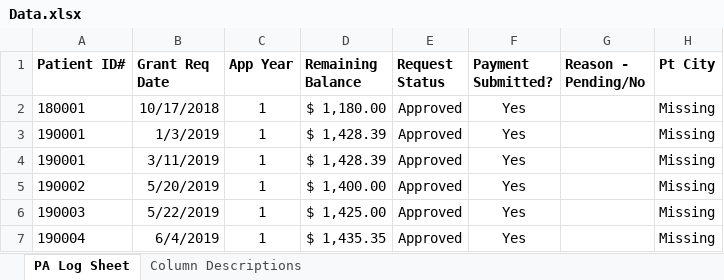
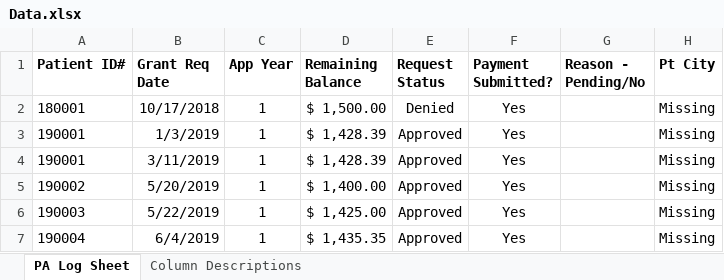
Before and after one commit to mj7910/Project-01, an Excel workbook: data/Data.xlsx, sheet PA Log Sheet, drawn as a sheet; only a part is shown; values as stored, in another font and other column widths than the file's, no borders; conditional formats and table styles not drawn; the diff names each change by its address in the sheet, - before the commit and + after, or states it on an @@ line.

Commit message:
ghghg

```diff
--- a/data/Data.xlsx (sheet PA Log Sheet)
+++ b/data/Data.xlsx (sheet PA Log Sheet)
-D2 (Remaining Balance): $ 1,180.00
+D2 (Remaining Balance): $ 1,500.00
-E2 (Request Status): Approved
+E2 (Request Status): Denied
```
